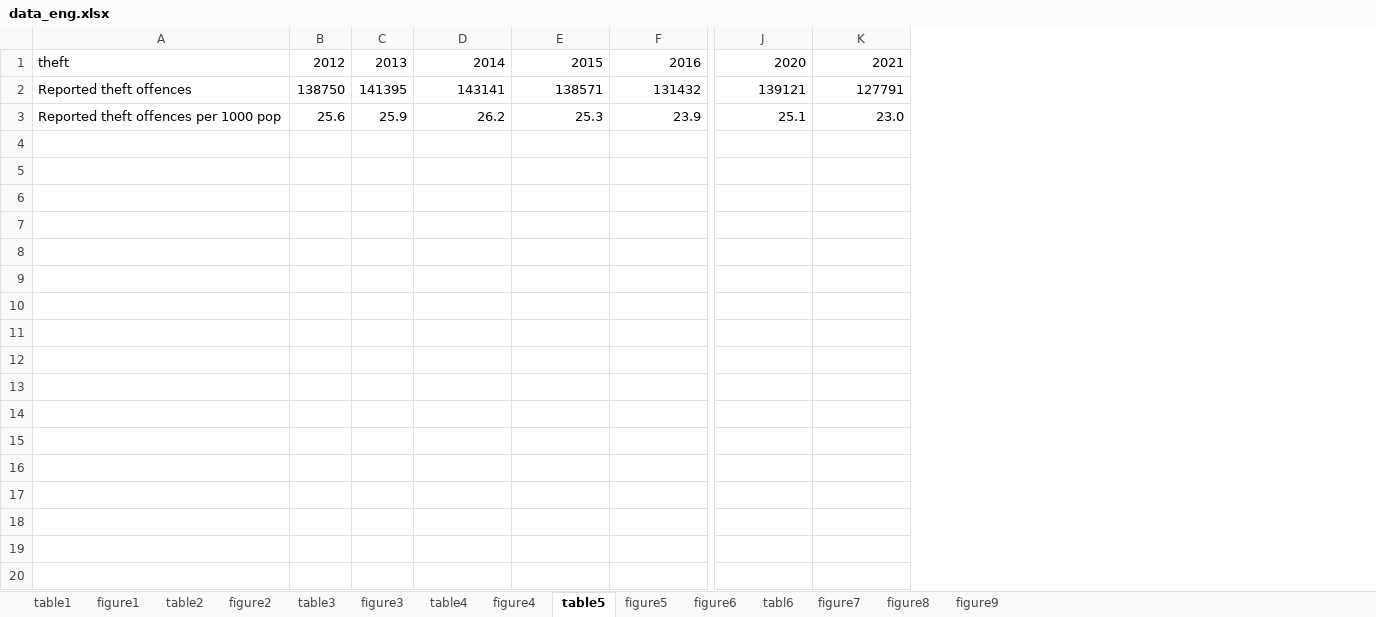
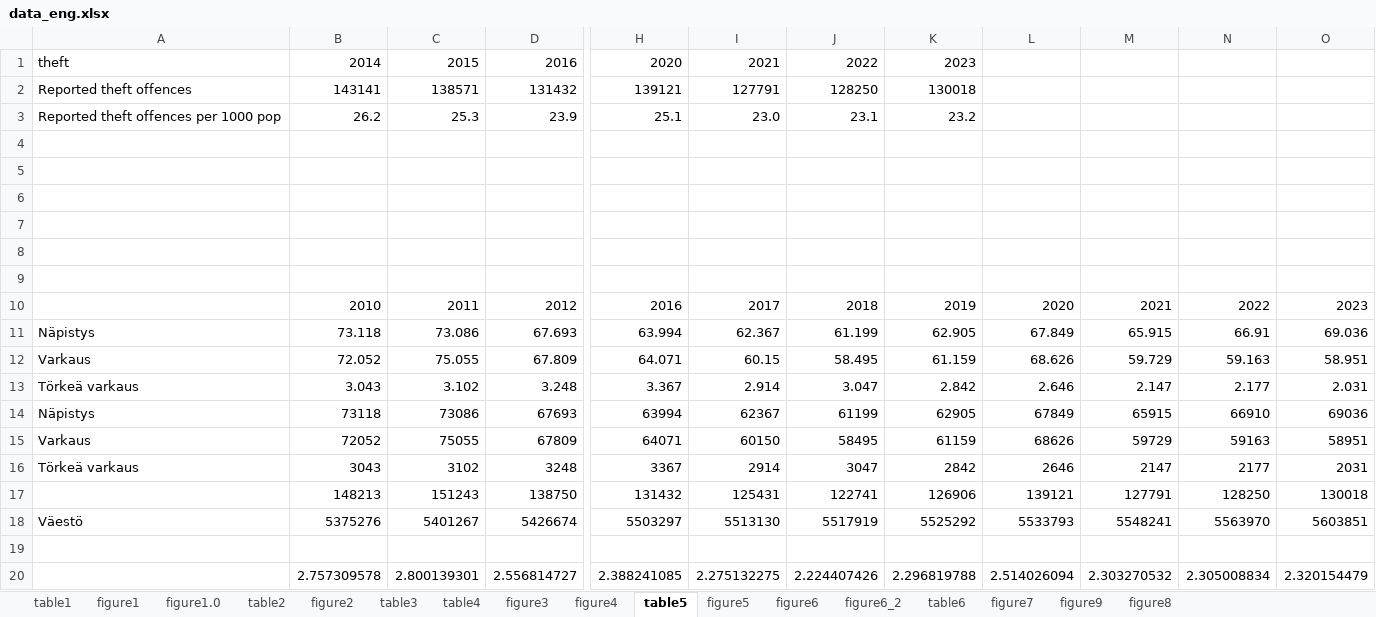
Before and after one commit to krimo-rt/crime-trends-in-finland, an Excel workbook: data_eng.xlsx, sheet table5, drawn as a sheet; only a part is shown, gaps mark what is left out; values as stored, in another font and other column widths than the file's, no borders; removed rows and columns are numbered as before the commit, all else as after; rows hold the shown columns only; the diff names each change by its address in the sheet, - before the commit and + after, or states it on an @@ line.

```diff
--- a/data_eng.xlsx (sheet table5)
+++ b/data_eng.xlsx (sheet table5)
-sheet tab: tabl6
+sheet tab: table6
+sheet tab: figure1.0
+sheet tab: figure6_2
@@ sheet tab order changed: table1 | figure1 | figure1.0 | table2 | figure2 | table3 | table4 | figure3 | figure4 | table5 | figure5 | figure6 | figure6_2 | table6 | figure7 | figure9 | figure8 @@
-column B, rows 1-3: 2012 | 138750 | 25.6
-column C, rows 1-3: 2013 | 141395 | 25.9
+column J, rows 1-3: 2022 | 128250 | 23.1
+column K, rows 1-3: 2023 | 130018 | 23.2
+column L, empty
+column M, empty
+column N, empty
+column O, empty
+row 4: (empty)
+row 5: (empty)
+row 6: (empty)
+row 7: (empty)
+row 8: (empty)
+row 9: (empty)
+row 10:  | 2010 | 2011 | 2012 | 2016 | 2017 | 2018 | 2019 | 2020 | 2021 | 2022 | 2023
+row 11: Näpistys | 73.118 | 73.086 | 67.693 | 63.994 | 62.367 | 61.199 | 62.905 | 67.849 | 65.915 | 66.91 | 69.036
+row 12: Varkaus | 72.052 | 75.055 | 67.809 | 64.071 | 60.15 | 58.495 | 61.159 | 68.626 | 59.729 | 59.163 | 58.951
+row 13: Törkeä varkaus | 3.043 | 3.102 | 3.248 | 3.367 | 2.914 | 3.047 | 2.842 | 2.646 | 2.147 | 2.177 | 2.031
+row 14: Näpistys | 73118 | 73086 | 67693 | 63994 | 62367 | 61199 | 62905 | 67849 | 65915 | 66910 | 69036
+row 15: Varkaus | 72052 | 75055 | 67809 | 64071 | 60150 | 58495 | 61159 | 68626 | 59729 | 59163 | 58951
+row 16: Törkeä varkaus | 3043 | 3102 | 3248 | 3367 | 2914 | 3047 | 2842 | 2646 | 2147 | 2177 | 2031
+row 17:  | 148213 | 151243 | 138750 | 131432 | 125431 | 122741 | 126906 | 139121 | 127791 | 128250 | 130018
+row 18: Väestö | 5375276 | 5401267 | 5426674 | 5503297 | 5513130 | 5517919 | 5525292 | 5533793 | 5548241 | 5563970 | 5603851
+row 19: (empty)
+row 20:  | 2.757309578 | 2.800139301 | 2.556814727 | 2.388241085 | 2.275132275 | 2.224407426 | 2.296819788 | 2.514026094 | 2.303270532 | 2.305008834 | 2.320154479
```
Also changed, not shown: sheet table6, sheet table2, sheet table4, sheet table1, sheet figure1, sheet table3, 8 more sheets, charts or pictures, 35 other files.
